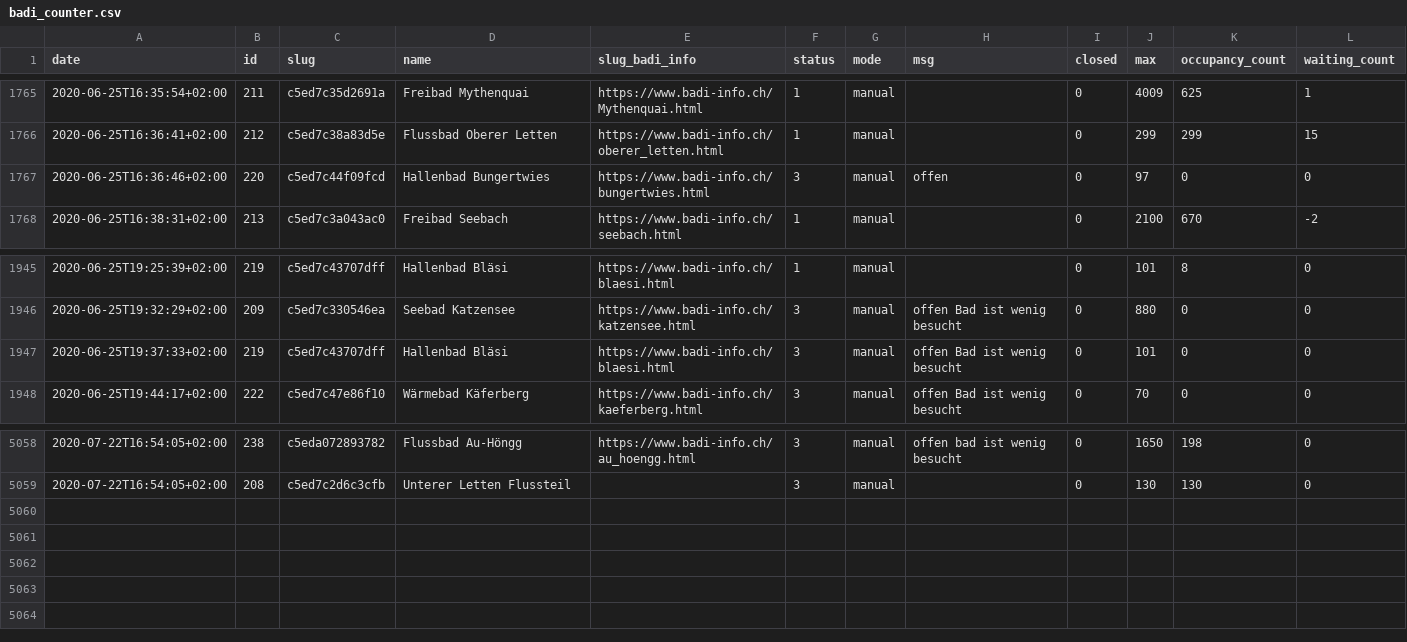
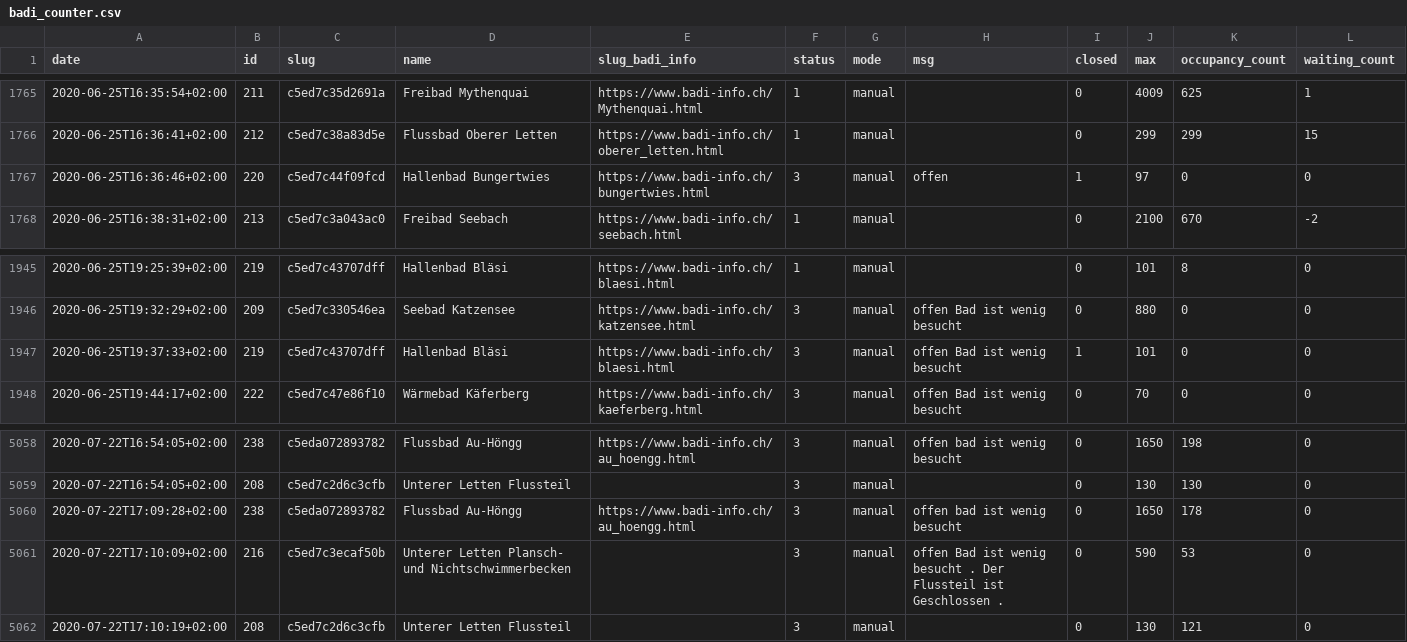
Before and after one commit to opendatazurich/opendatazurich.github.io, a CSV file: automation/badi-counter/badi_counter.csv, drawn as a sheet; only a part is shown, gaps mark what is left out.

Commit message:
Update badi_counter.csv with latest data

```diff
--- a/automation/badi-counter/badi_counter.csv
+++ b/automation/badi-counter/badi_counter.csv
@@ -1766,3 +1766,3 @@ date,id,slug,name,slug_badi_info,status,mode,msg,closed,max,occupancy_count,wait
 2020-06-25T16:36:41+02:00,212,c5ed7c38a83d5e,"Flussbad Oberer Letten",https://www.badi-info.ch/oberer_letten.html,1,manual,"",0,299,299,15
-2020-06-25T16:36:46+02:00,220,c5ed7c44f09fcd,"Hallenbad Bungertwies",https://www.badi-info.ch/bungertwies.html,3,manual,offen,0,97,0,0
+2020-06-25T16:36:46+02:00,220,c5ed7c44f09fcd,"Hallenbad Bungertwies",https://www.badi-info.ch/bungertwies.html,3,manual,offen,1,97,0,0
 2020-06-25T16:38:31+02:00,213,c5ed7c3a043ac0,"Freibad Seebach",https://www.badi-info.ch/seebach.html,1,manual,"",0,2100,670,-2
@@ -1946,3 +1946,3 @@ date,id,slug,name,slug_badi_info,status,mode,msg,closed,max,occupancy_count,wait
 2020-06-25T19:32:29+02:00,209,c5ed7c330546ea,"Seebad Katzensee",https://www.badi-info.ch/katzensee.html,3,manual,"offen Bad ist wenig besucht",0,880,0,0
-2020-06-25T19:37:33+02:00,219,c5ed7c43707dff,"Hallenbad Bläsi",https://www.badi-info.ch/blaesi.html,3,manual,"offen Bad ist wenig besucht",0,101,0,0
+2020-06-25T19:37:33+02:00,219,c5ed7c43707dff,"Hallenbad Bläsi",https://www.badi-info.ch/blaesi.html,3,manual,"offen Bad ist wenig besucht",1,101,0,0
 2020-06-25T19:44:17+02:00,222,c5ed7c47e86f10,"Wärmebad Käferberg",https://www.badi-info.ch/kaeferberg.html,3,manual,"offen Bad ist wenig besucht",0,70,0,0
@@ -5059 +5059,4 @@ date,id,slug,name,slug_badi_info,status,mode,msg,closed,max,occupancy_count,wait
 2020-07-22T16:54:05+02:00,208,c5ed7c2d6c3cfb,"Unterer Letten Flussteil","",3,manual,"",0,130,130,0
+2020-07-22T17:09:28+02:00,238,c5eda072893782,"Flussbad Au-Höngg",https://www.badi-info.ch/au_hoengg.html,3,manual,"offen bad ist wenig besucht",0,1650,178,0
+2020-07-22T17:10:09+02:00,216,c5ed7c3ecaf50b,"Unterer Letten Plansch- und Nichtschwimmerbecken","",3,manual,"offen Bad ist wenig besucht . Der Flussteil ist Geschlossen .",0,590,53,0
+2020-07-22T17:10:19+02:00,208,c5ed7c2d6c3cfb,"Unterer Letten Flussteil","",3,manual,"",0,130,121,0
```
